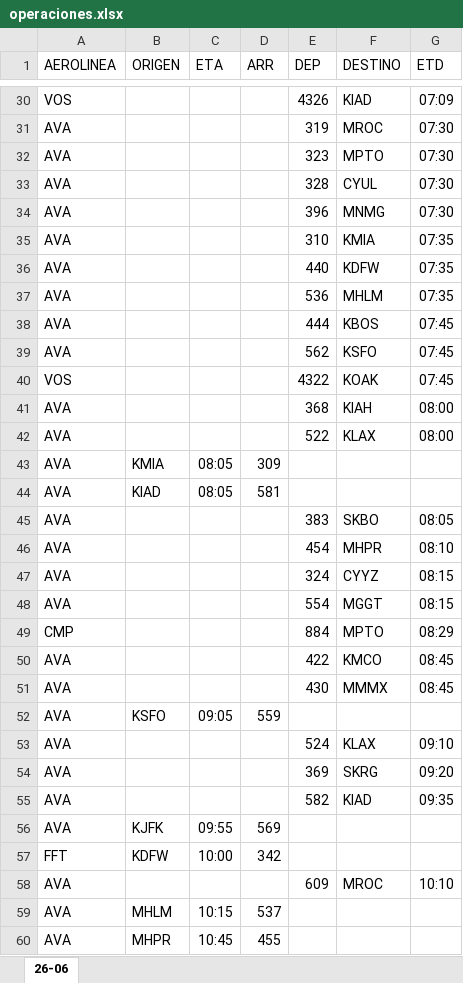
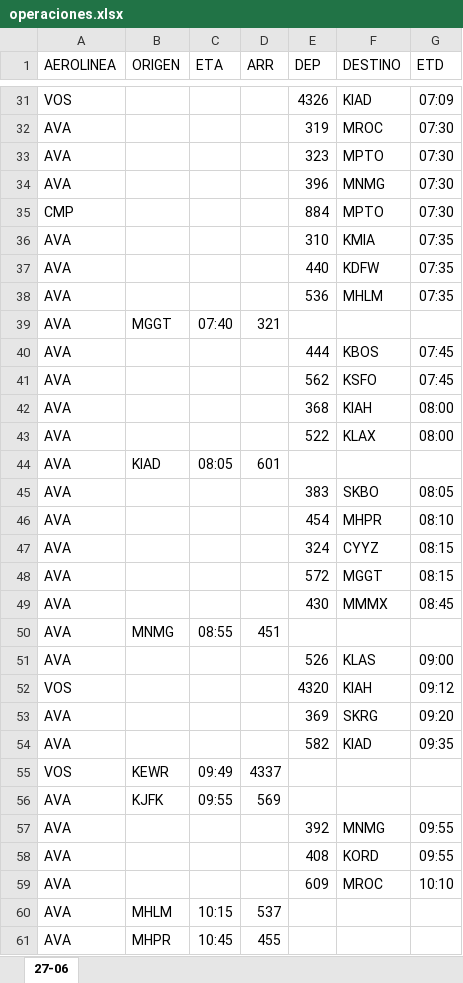
Before and after one commit to sacomais/PDA_MSLP, an Excel workbook: public/operaciones.xlsx, sheet 27-06, drawn as a sheet; only a part is shown, gaps mark what is left out; values as stored, in another font and other column widths than the file's, no borders; removed rows and columns are numbered as before the commit, all else as after; the diff covers the shown part only; the diff names each change by its address in the sheet, - before the commit and + after, or states it on an @@ line.

```diff
--- a/public/operaciones.xlsx (sheet 27-06)
+++ b/public/operaciones.xlsx (sheet 27-06)
-sheet tab: 26-06
+sheet tab: 27-06
-row 33: AVA |  |  |  | 328 | CYUL | 07:30
+row 35: CMP |  |  |  | 884 | MPTO | 07:30
+row 39: AVA | MGGT | 07:40 | 321
-row 40: VOS |  |  |  | 4322 | KOAK | 07:45
-row 43: AVA | KMIA | 08:05 | 309
-D44 (ARR): 581
+D44 (ARR): 601
-E48 (DEP): 554
+E48 (DEP): 572
-row 49: CMP |  |  |  | 884 | MPTO | 08:29
-row 50: AVA |  |  |  | 422 | KMCO | 08:45
-B50 (ORIGEN): KSFO
+B50 (ORIGEN): MNMG
-C50 (ETA): 09:05
+C50 (ETA): 08:55
-D50 (ARR): 559
+D50 (ARR): 451
-E51 (DEP): 524
+E51 (DEP): 526
-F51 (DESTINO): KLAX
+F51 (DESTINO): KLAS
-G51 (ETD): 09:10
+G51 (ETD): 09:00
+row 52: VOS |  |  |  | 4320 | KIAH | 09:12
+row 55: VOS | KEWR | 09:49 | 4337
-row 57: FFT | KDFW | 10:00 | 342
+row 57: AVA |  |  |  | 392 | MNMG | 09:55
+row 58: AVA |  |  |  | 408 | KORD | 09:55
```
Also changed, not shown: 16 added rows, 12 removed rows and 4 edited cells elsewhere in this sheet.
